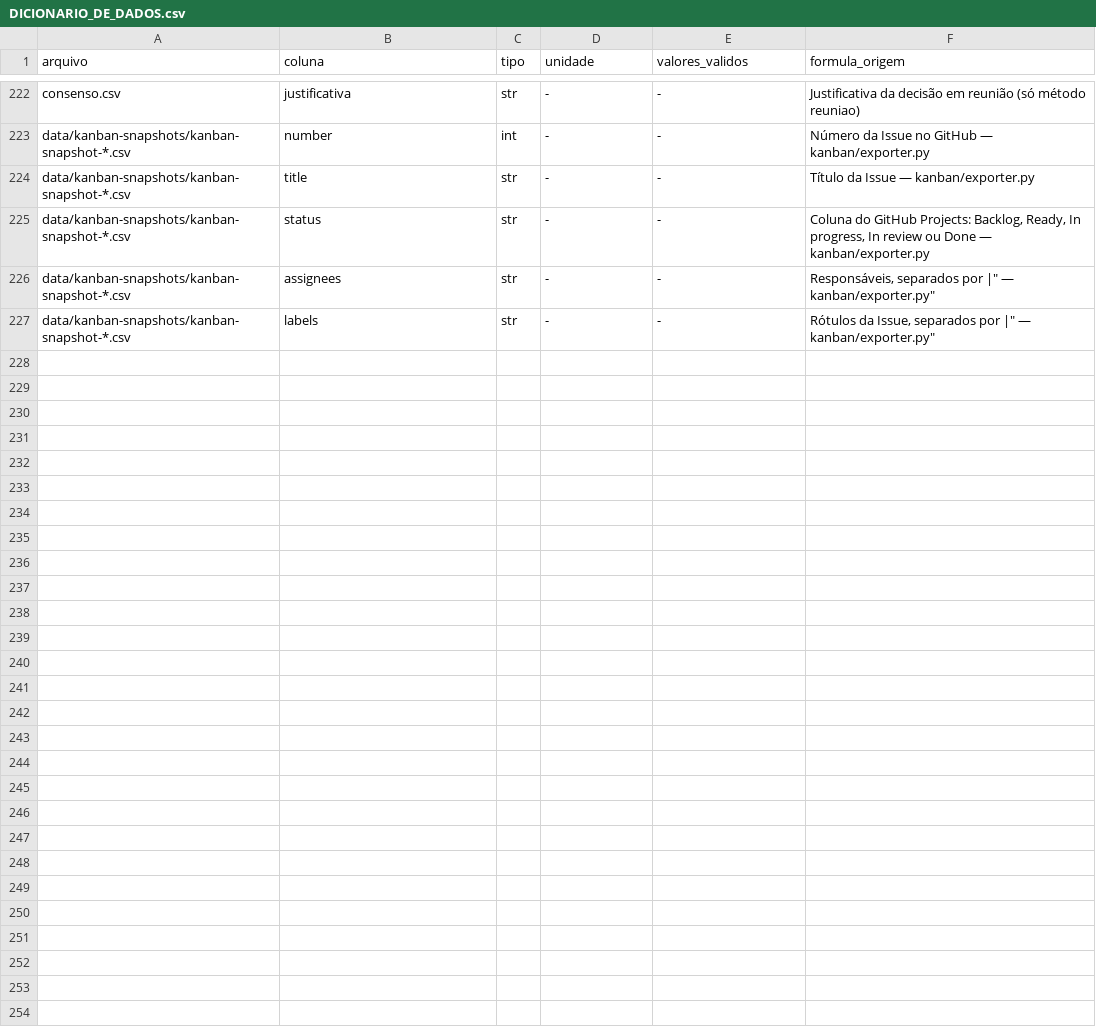
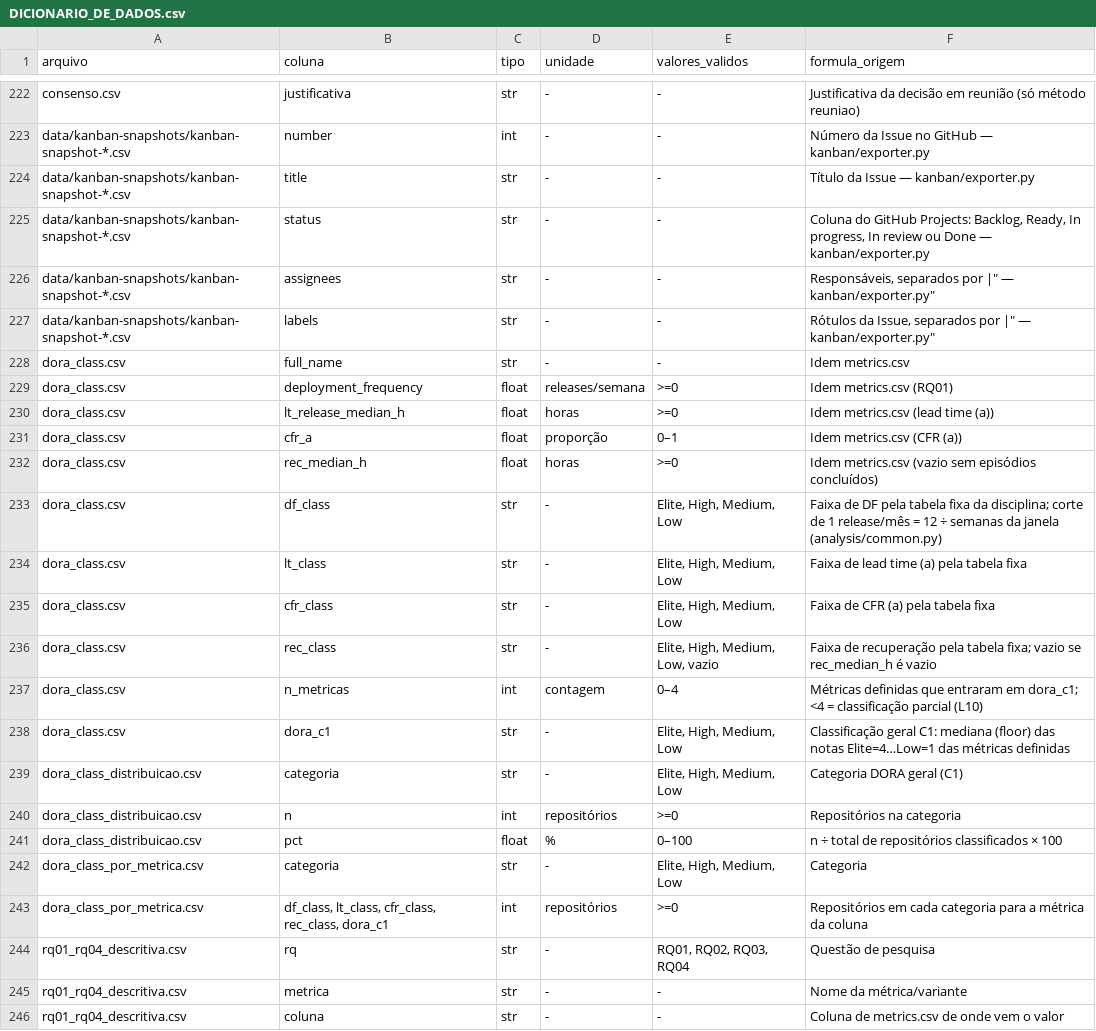
Before and after one commit to Laboratorio-Medicao/Lab03, a CSV file: DICIONARIO_DE_DADOS.csv, drawn as a sheet; only a part is shown, gaps mark what is left out; the diff covers the shown part only.

Commit message:
#35 - análises RQ01–RQ04 (mediana/IQR, censura) e classificação DORA C1 com dora_class.csv; corrige unidade de deployment_frequency no dicionário

```diff
--- a/DICIONARIO_DE_DADOS.csv
+++ b/DICIONARIO_DE_DADOS.csv
@@ -227 +227,20 @@ data/kanban-snapshots/kanban-snapshot-*.csv,assignees,str,-,-,"Responsáveis, se
 data/kanban-snapshots/kanban-snapshot-*.csv,labels,str,-,-,"Rótulos da Issue, separados por "|" — kanban/exporter.py"
+dora_class.csv,full_name,str,-,-,Idem metrics.csv
+dora_class.csv,deployment_frequency,float,releases/semana,>=0,Idem metrics.csv (RQ01)
+dora_class.csv,lt_release_median_h,float,horas,>=0,Idem metrics.csv (lead time (a))
+dora_class.csv,cfr_a,float,proporção,0–1,Idem metrics.csv (CFR (a))
+dora_class.csv,rec_median_h,float,horas,>=0,Idem metrics.csv (vazio sem episódios concluídos)
+dora_class.csv,df_class,str,-,"Elite, High, Medium, Low","Faixa de DF pela tabela fixa da disciplina; corte de 1 release/mês = 12 ÷ semanas da janela (analysis/common.py)"
+dora_class.csv,lt_class,str,-,"Elite, High, Medium, Low",Faixa de lead time (a) pela tabela fixa
+dora_class.csv,cfr_class,str,-,"Elite, High, Medium, Low",Faixa de CFR (a) pela tabela fixa
+dora_class.csv,rec_class,str,-,"Elite, High, Medium, Low, vazio",Faixa de recuperação pela tabela fixa; vazio se rec_median_h é vazio
+dora_class.csv,n_metricas,int,contagem,0–4,Métricas definidas que entraram em dora_c1; <4 = classificação parcial (L10)
+dora_class.csv,dora_c1,str,-,"Elite, High, Medium, Low","Classificação geral C1: mediana (floor) das notas Elite=4…Low=1 das métricas definidas"
+dora_class_distribuicao.csv,categoria,str,-,"Elite, High, Medium, Low",Categoria DORA geral (C1)
+dora_class_distribuicao.csv,n,int,repositórios,>=0,Repositórios na categoria
+dora_class_distribuicao.csv,pct,float,%,0–100,n ÷ total de repositórios classificados × 100
+dora_class_por_metrica.csv,categoria,str,-,"Elite, High, Medium, Low",Categoria
+dora_class_por_metrica.csv,"df_class, lt_class, cfr_class, rec_class, dora_c1",int,repositórios,>=0,Repositórios em cada categoria para a métrica da coluna
+rq01_rq04_descritiva.csv,rq,str,-,"RQ01, RQ02, RQ03, RQ04",Questão de pesquisa
+rq01_rq04_descritiva.csv,metrica,str,-,-,Nome da métrica/variante
+rq01_rq04_descritiva.csv,coluna,str,-,-,Coluna de metrics.csv de onde vem o valor
```
Also changed, not shown: 13 added rows and 4 edited cells elsewhere in this file, 21 other files.
